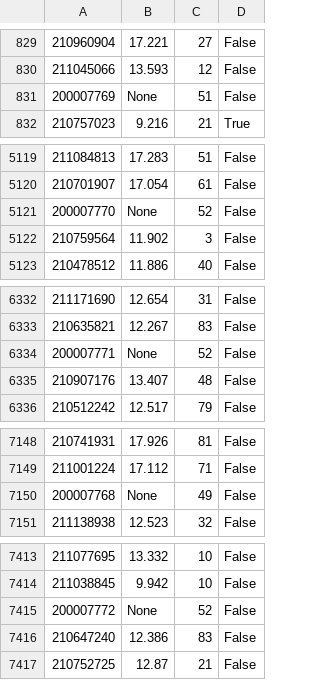
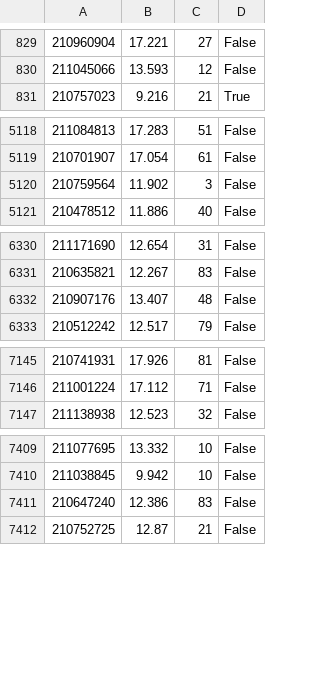
Before and after one commit to rodluger/everest, a CSV file: everest/missions/k2/tables/c04.csv, drawn as a sheet; only a part is shown, gaps mark what is left out; the diff covers the shown part only; the diff names each change by its address in the sheet, - before the commit and + after, or states it on an @@ line.

Commit message:
removed bad targets

```diff
--- a/everest/missions/k2/tables/c04.csv
+++ b/everest/missions/k2/tables/c04.csv
-row 831: 200007769 | None | 51 | False
-row 5121: 200007770 | None | 52 | False
-row 6334: 200007771 | None | 52 | False
-row 7150: 200007768 | None | 49 | False
-row 7415: 200007772 | None | 52 | False
```
Also changed, not shown: 4 removed rows elsewhere in this file.
